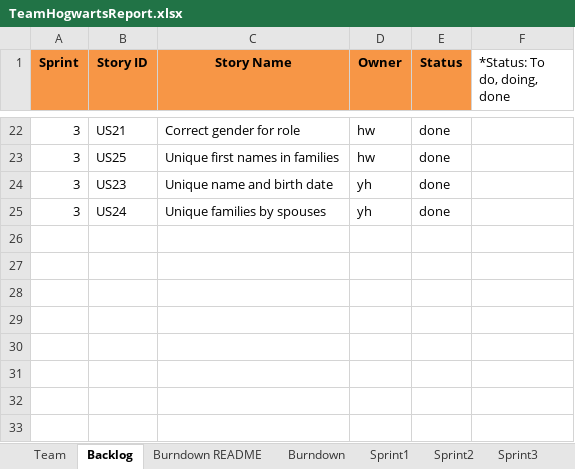
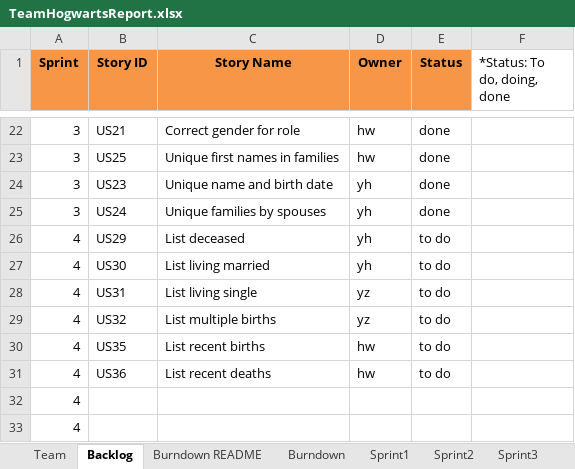
Before and after one commit to JoeyIsZY/ssw555tmHogwarts2020Spring, an Excel workbook: docs/TeamHogwartsReport.xlsx, sheet Backlog, drawn as a sheet; only a part is shown, gaps mark what is left out; values as stored, in another font and other column widths than the file's, no borders; the diff names each change by its address in the sheet, - before the commit and + after, or states it on an @@ line.

```diff
--- a/docs/TeamHogwartsReport.xlsx (sheet Backlog)
+++ b/docs/TeamHogwartsReport.xlsx (sheet Backlog)
+row 26: 4 | US29 | List deceased | yh | to do
+row 27: 4 | US30 | List living married | yh | to do
+row 28: 4 | US31 | List living single | yz | to do
+row 29: 4 | US32 | List multiple births | yz | to do
+row 30: 4 | US35 | List recent births | hw | to do
+row 31: 4 | US36 | List recent deaths | hw | to do
+row 32: 4
+row 33: 4
```
Also changed, not shown: sheet Sprint4, sheet Sprint3, sheet Stories.
